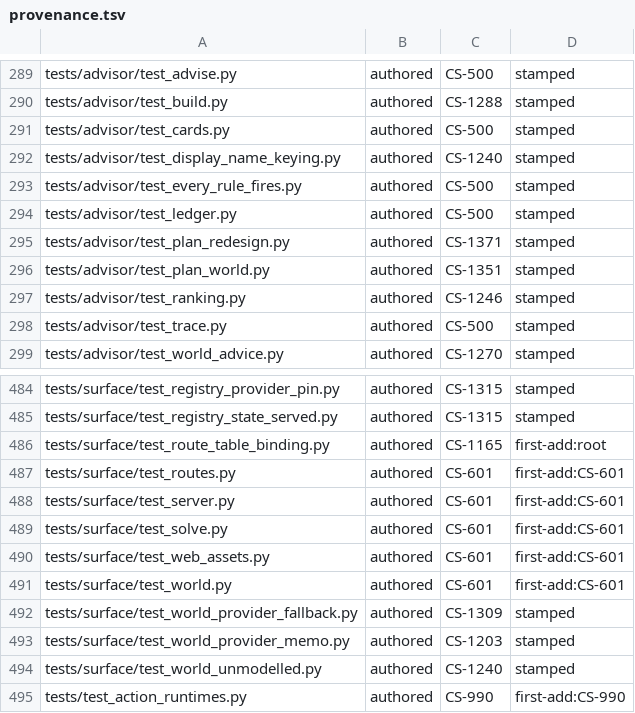
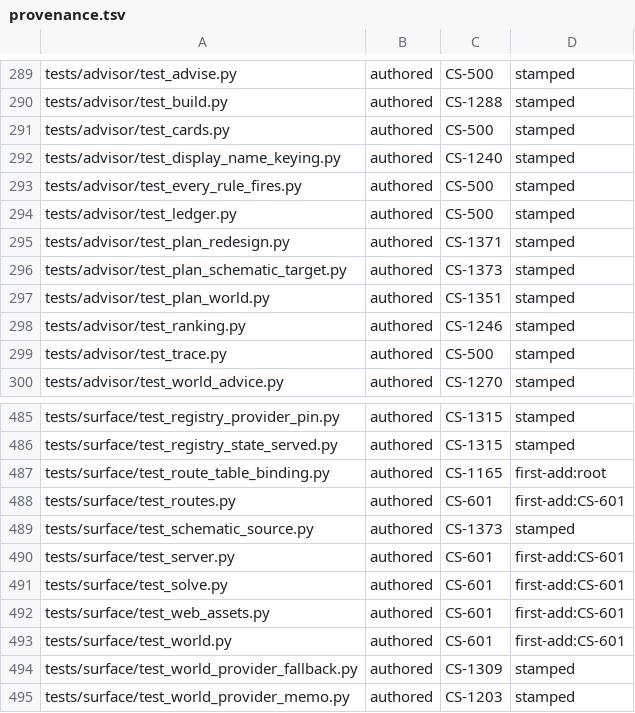
Before and after one commit to Remus3/ClockSpeed, a TSV file: tools/provenance.tsv, drawn as a sheet; only a part is shown, gaps mark what is left out; the shorter side is filled out with more unchanged rows.

Commit message:
feat(CS-1373): plan a schematic's cost items as one route
A plan may be stated for a schematic: GET /api/advice and POST /api/advice/<id>/state admit schematic with direction and byproduct_policy in place of target and rate. Each cost item's rate is the one milestone_requirement publishes, read from the requirement and never recomputed. The advisor door (plans.schematic_request_from) builds ONE request, so the search and a no-plan's route each run once; the card id takes the schematic ClassName as its target milestone. A requirement with no rates, an empty cost or a cost item off plan_targets reads plan_outcome status schematic-unplannable with its reason and no card. InstalledSchematicSource reads the docs file InstalledRegistryProvider reads.

The plan family gains one input, plan.schematic, between plan.trimmed and plan.production. tests/advisor/rules/test_plan.py and tests/advisor/test_every_rule_fires.py pin the old input lists and trace numbering and need the matching update, which is off this slice's write-list.

```diff
--- a/tools/provenance.tsv
+++ b/tools/provenance.tsv
@@ -295,2 +295,3 @@ tests/advisor/test_ledger.py	authored	CS-500	stamped
 tests/advisor/test_plan_redesign.py	authored	CS-1371	stamped
+tests/advisor/test_plan_schematic_target.py	authored	CS-1373	stamped
 tests/advisor/test_plan_world.py	authored	CS-1351	stamped
@@ -487,2 +488,3 @@ tests/surface/test_route_table_binding.py	authored	CS-1165	first-add:root
 tests/surface/test_routes.py	authored	CS-601	first-add:CS-601
+tests/surface/test_schematic_source.py	authored	CS-1373	stamped
 tests/surface/test_server.py	authored	CS-601	first-add:CS-601
```
Also changed, not shown: 9 other files.
